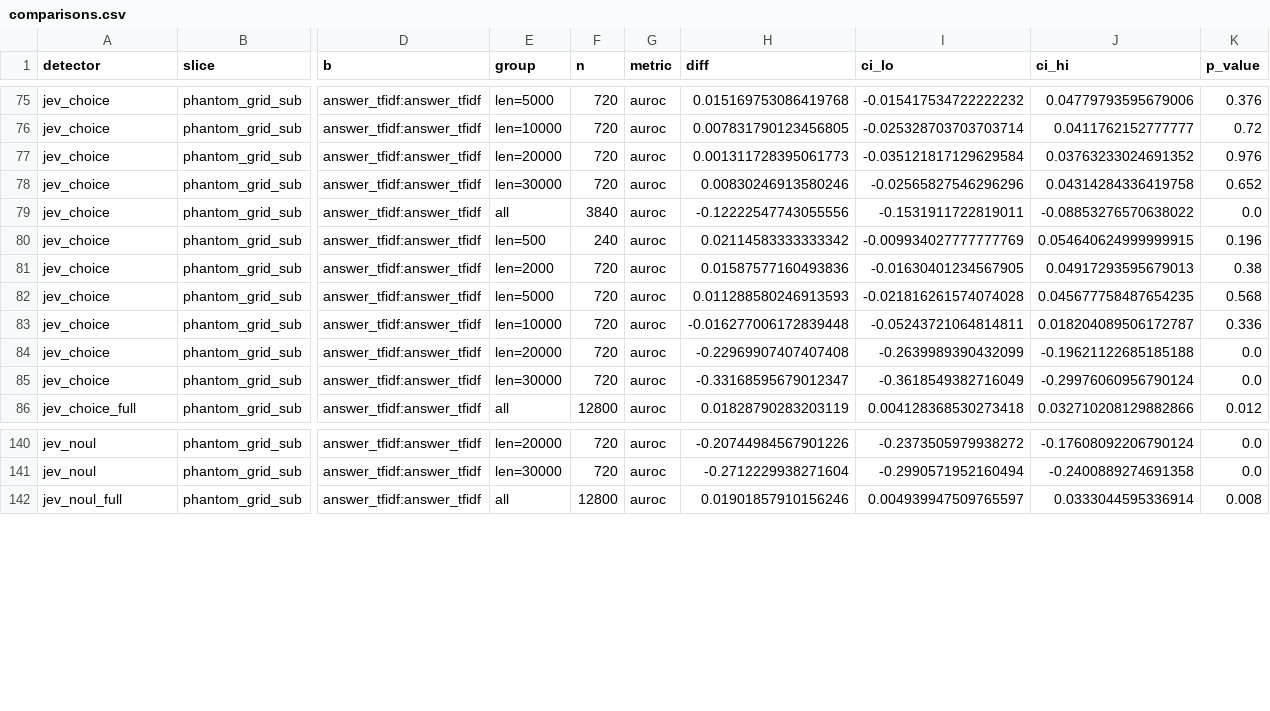
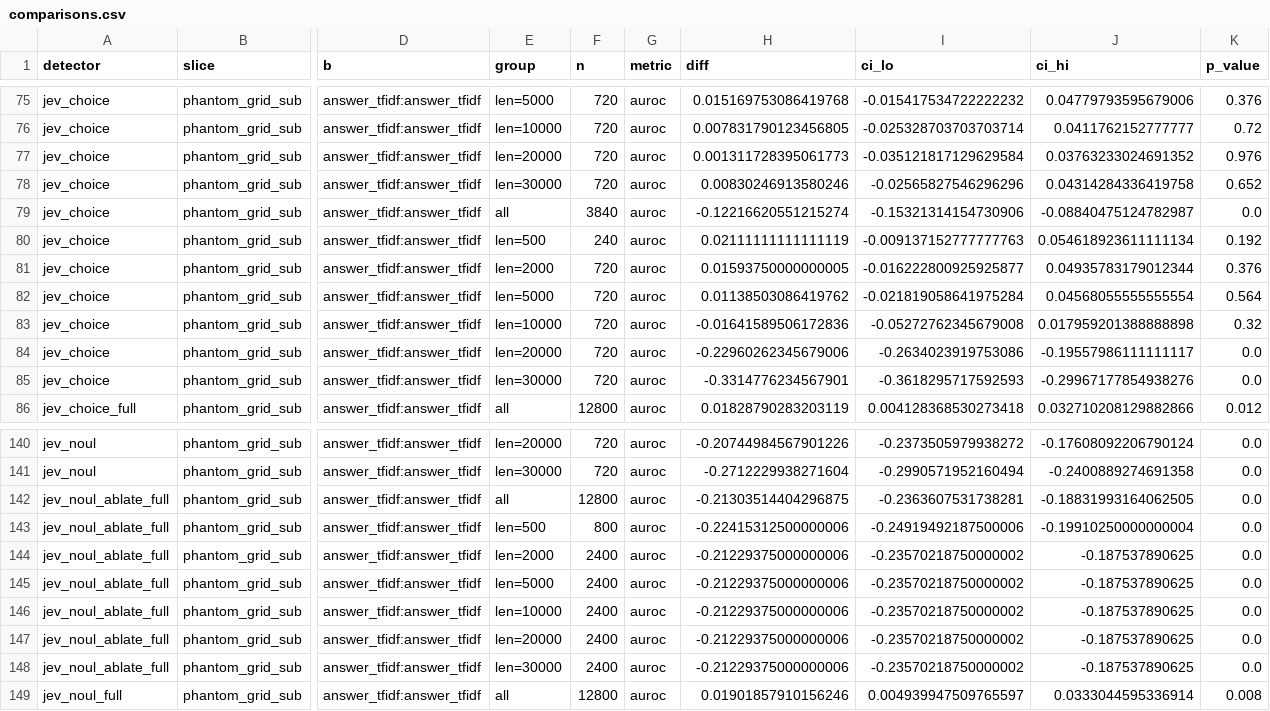
Before and after one commit to vaishnav-16/llm-hallucination-detection, a CSV file: artifacts/metrics/comparisons.csv, drawn as a sheet; only a part is shown, gaps mark what is left out; rows hold the shown columns only; the diff covers the shown part only; the diff names each change by its address in the sheet, - before the commit and + after, or states it on an @@ line.

```diff
--- a/artifacts/metrics/comparisons.csv
+++ b/artifacts/metrics/comparisons.csv
-H79 (diff): -0.12222547743055556
+H79 (diff): -0.12216620551215274
-I79 (ci_lo): -0.1531911722819011
+I79 (ci_lo): -0.15321314154730906
-J79 (ci_hi): -0.08853276570638022
+J79 (ci_hi): -0.08840475124782987
-H80 (diff): 0.02114583333333342
+H80 (diff): 0.02111111111111119
-I80 (ci_lo): -0.009934027777777769
+I80 (ci_lo): -0.009137152777777763
-J80 (ci_hi): 0.054640624999999915
+J80 (ci_hi): 0.054618923611111134
-K80 (p_value): 0.196
+K80 (p_value): 0.192
-H81 (diff): 0.01587577160493836
+H81 (diff): 0.01593750000000005
-I81 (ci_lo): -0.01630401234567905
+I81 (ci_lo): -0.016222800925925877
-J81 (ci_hi): 0.04917293595679013
+J81 (ci_hi): 0.04935783179012344
-K81 (p_value): 0.38
+K81 (p_value): 0.376
-H82 (diff): 0.011288580246913593
+H82 (diff): 0.01138503086419762
-I82 (ci_lo): -0.021816261574074028
+I82 (ci_lo): -0.021819058641975284
-J82 (ci_hi): 0.045677758487654235
+J82 (ci_hi): 0.04568055555555554
-K82 (p_value): 0.568
+K82 (p_value): 0.564
-H83 (diff): -0.016277006172839448
+H83 (diff): -0.01641589506172836
-I83 (ci_lo): -0.05243721064814811
+I83 (ci_lo): -0.05272762345679008
-J83 (ci_hi): 0.018204089506172787
+J83 (ci_hi): 0.017959201388888898
-K83 (p_value): 0.336
+K83 (p_value): 0.32
-H84 (diff): -0.22969907407407408
+H84 (diff): -0.22960262345679006
-I84 (ci_lo): -0.2639989390432099
+I84 (ci_lo): -0.2634023919753086
-J84 (ci_hi): -0.19621122685185188
+J84 (ci_hi): -0.19557986111111117
-H85 (diff): -0.33168595679012347
+H85 (diff): -0.3314776234567901
-I85 (ci_lo): -0.3618549382716049
+I85 (ci_lo): -0.3618295717592593
-J85 (ci_hi): -0.29976060956790124
+J85 (ci_hi): -0.29967177854938276
+row 142: jev_noul_ablate_full | phantom_grid_sub | answer_tfidf:answer_tfidf | all | 12800 | auroc | -0.21303514404296875 | -0.2363607531738281 | -0.18831993164062505 | 0.0
+row 143: jev_noul_ablate_full | phantom_grid_sub | answer_tfidf:answer_tfidf | len=500 | 800 | auroc | -0.22415312500000006 | -0.24919492187500006 | -0.19910250000000004 | 0.0
+row 144: jev_noul_ablate_full | phantom_grid_sub | answer_tfidf:answer_tfidf | len=2000 | 2400 | auroc | -0.21229375000000006 | -0.23570218750000002 | -0.187537890625 | 0.0
+row 145: jev_noul_ablate_full | phantom_grid_sub | answer_tfidf:answer_tfidf | len=5000 | 2400 | auroc | -0.21229375000000006 | -0.23570218750000002 | -0.187537890625 | 0.0
+row 146: jev_noul_ablate_full | phantom_grid_sub | answer_tfidf:answer_tfidf | len=10000 | 2400 | auroc | -0.21229375000000006 | -0.23570218750000002 | -0.187537890625 | 0.0
+row 147: jev_noul_ablate_full | phantom_grid_sub | answer_tfidf:answer_tfidf | len=20000 | 2400 | auroc | -0.21229375000000006 | -0.23570218750000002 | -0.187537890625 | 0.0
+row 148: jev_noul_ablate_full | phantom_grid_sub | answer_tfidf:answer_tfidf | len=30000 | 2400 | auroc | -0.21229375000000006 | -0.23570218750000002 | -0.187537890625 | 0.0
```
Also changed, not shown: 83 edited cells elsewhere in this file, artifacts/metrics/headline.csv, 24 other files.
